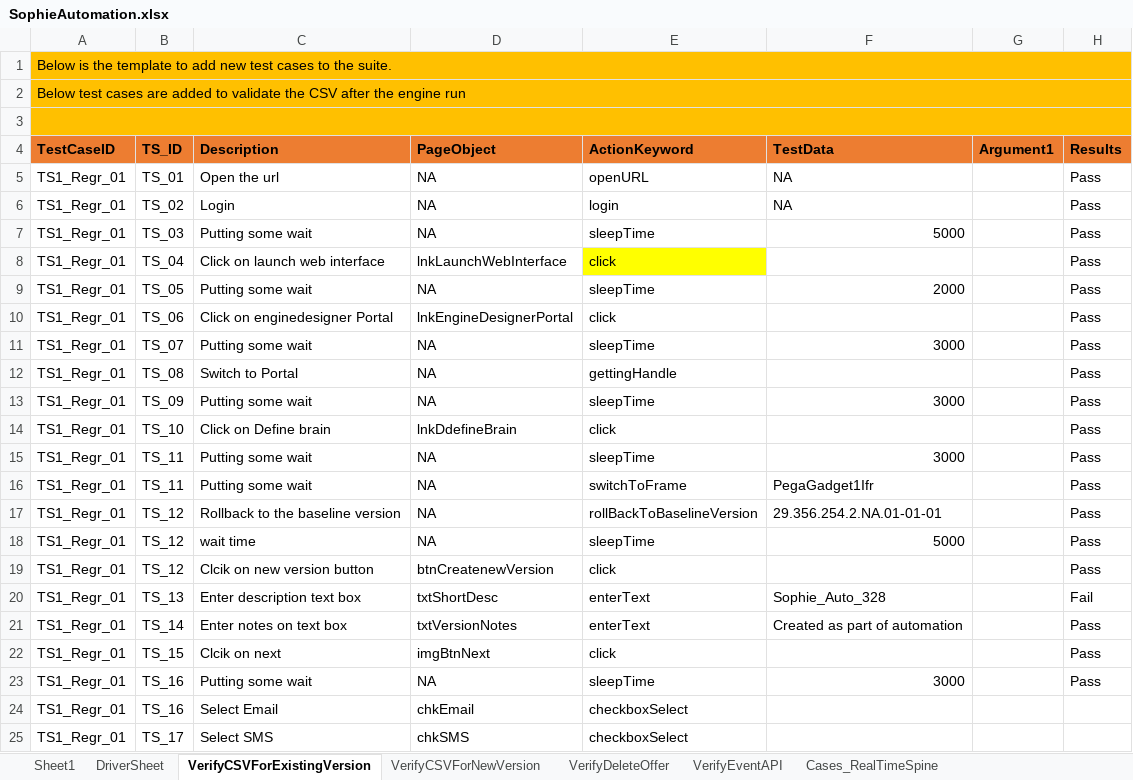
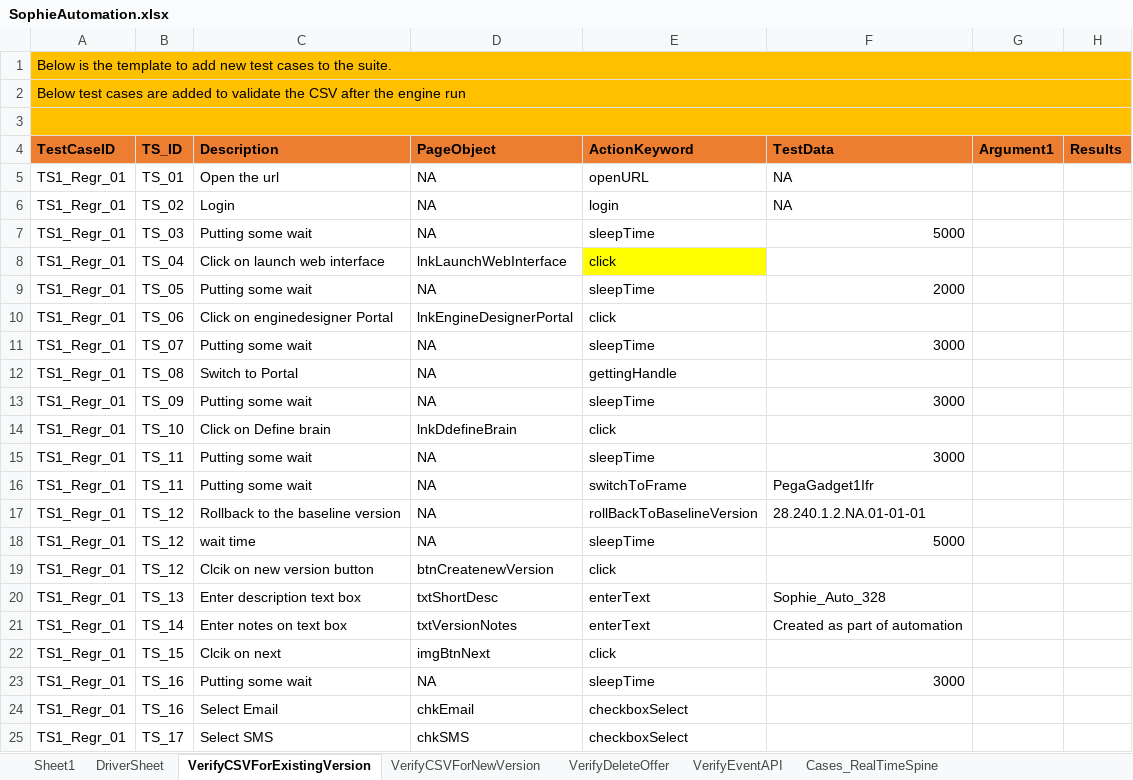
Before and after one commit to jagadeeshgithub1/jagadeeshwer, an Excel workbook: TestDataAndResults/Run1/SophieAutomation.xlsx, sheet VerifyCSVForExistingVersion, drawn as a sheet; only a part is shown; values as stored, in another font and other column widths than the file's, no borders; the diff names each change by its address in the sheet, - before the commit and + after, or states it on an @@ line.

```diff
--- a/TestDataAndResults/Run1/SophieAutomation.xlsx (sheet VerifyCSVForExistingVersion)
+++ b/TestDataAndResults/Run1/SophieAutomation.xlsx (sheet VerifyCSVForExistingVersion)
-H5:H19 (Results): Pass
+H5:H19 (Results): (empty)
-F17 (TestData): 29.356.254.2.NA.01-01-01
+F17 (TestData): 28.240.1.2.NA.01-01-01
-H20 (Results): Fail
+H20 (Results): (empty)
-H21:H23 (Results): Pass
+H21:H23 (Results): (empty)
```
Also changed, not shown: sheet VerifyDeleteOffer, sheet DriverSheet, charts or pictures, 39 other files.
